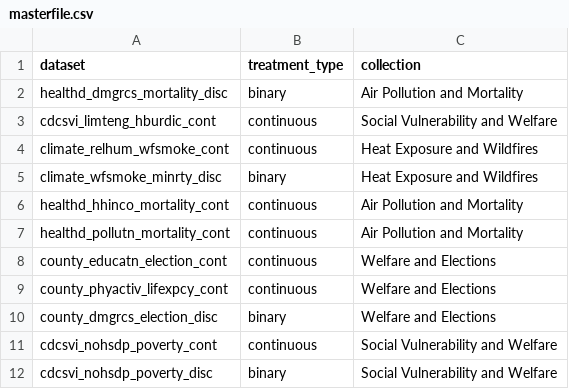
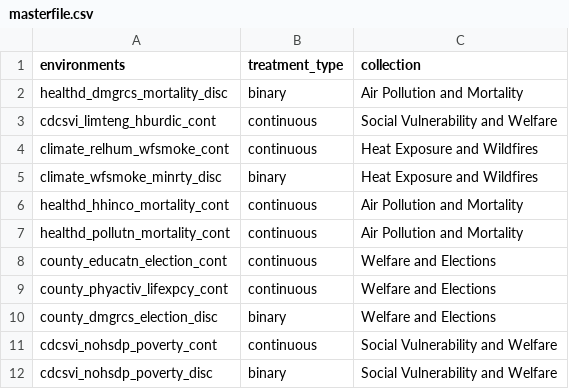
Before and after one commit to NSAPH-Projects/space, a CSV file: spacebench/masterfile.csv, drawn as a sheet.

Commit message:
renamed datasets->environments

```diff
--- a/spacebench/masterfile.csv
+++ b/spacebench/masterfile.csv
@@ -1,2 +1,2 @@
-dataset,treatment_type,collection
+environments,treatment_type,collection
 healthd_dmgrcs_mortality_disc,binary,Air Pollution and Mortality
```
